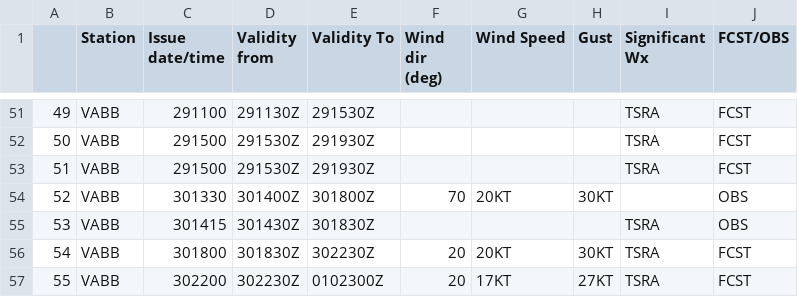
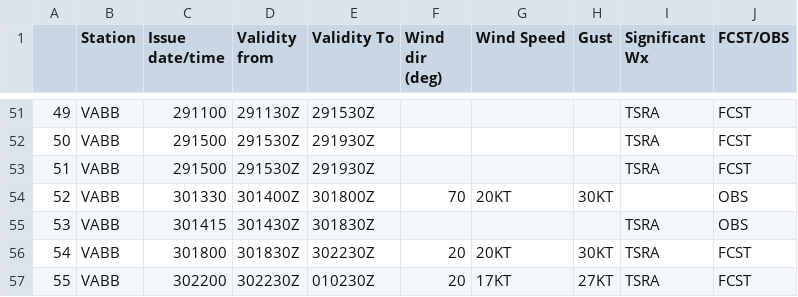
Before and after one commit to MahiS07/Aerodrome_Warning, a CSV file: Aerodrome_warning/AD_warn_DF.csv, drawn as a sheet; only a part is shown, gaps mark what is left out.

```diff
--- a/Aerodrome_warning/AD_warn_DF.csv
+++ b/Aerodrome_warning/AD_warn_DF.csv
@@ -56,2 +56,2 @@
 54,VABB,301800,301830Z,302230Z,20,20KT,30KT,TSRA,FCST
-55,VABB,302200,302230Z,0102300Z,20,17KT,27KT,TSRA,FCST
+55,VABB,302200,302230Z,010230Z,20,17KT,27KT,TSRA,FCST
```
Also changed, not shown: Aerodrome_warning/final_warning_report.csv, 4 other files.
